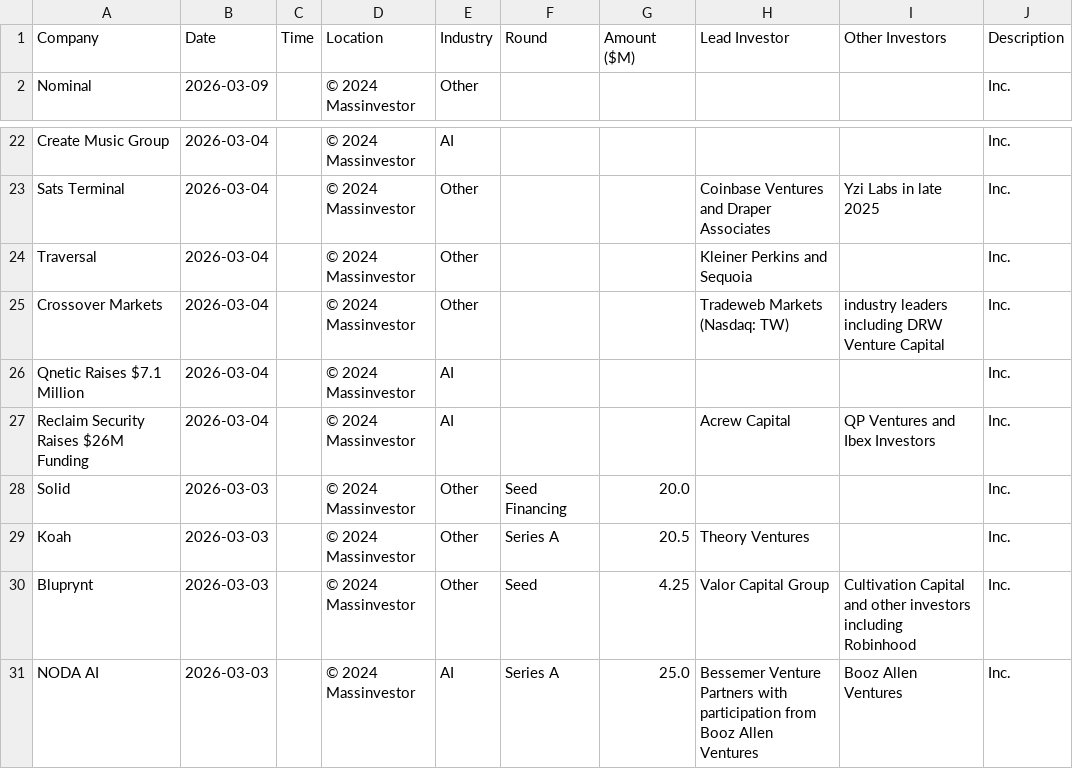
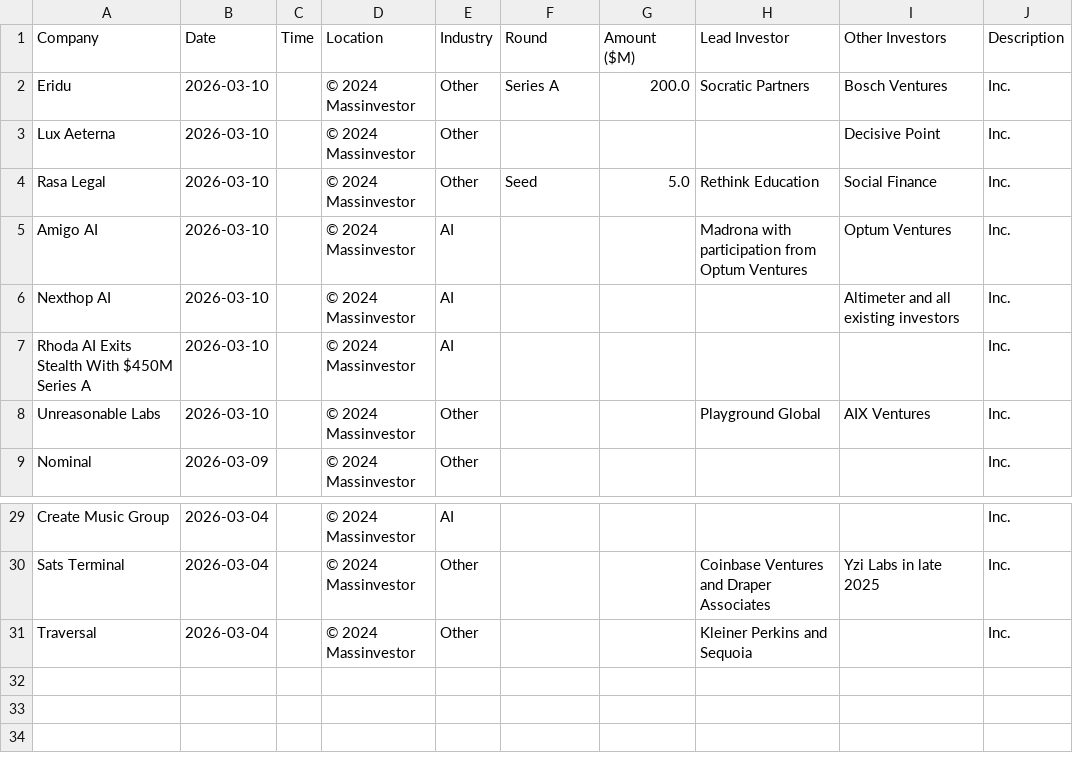
Before and after one commit to msingh6383/vcdeals, a CSV file: vc_deals.csv, drawn as a sheet; only a part is shown, gaps mark what is left out.

```diff
--- a/vc_deals.csv
+++ b/vc_deals.csv
@@ -1,2 +1,9 @@
 Company,Date,Time,Location,Industry,Round,Amount ($M),Lead Investor,Other Investors,Description
+Eridu,2026-03-10,,© 2024 Massinvestor,Other,Series A,200.0,Socratic Partners,Bosch Ventures,Inc.
+Lux Aeterna,2026-03-10,,© 2024 Massinvestor,Other,,,,Decisive Point,Inc.
+Rasa Legal,2026-03-10,,© 2024 Massinvestor,Other,Seed,5.0,Rethink Education,Social Finance,Inc.
+Amigo AI,2026-03-10,,© 2024 Massinvestor,AI,,,Madrona with participation from Optum Ventures,Optum Ventures,Inc.
+Nexthop AI,2026-03-10,,© 2024 Massinvestor,AI,,,,Altimeter and all existing investors,Inc.
+Rhoda AI Exits Stealth With $450M Series A,2026-03-10,,© 2024 Massinvestor,AI,,,,,Inc.
+Unreasonable Labs,2026-03-10,,© 2024 Massinvestor,Other,,,Playground Global,AIX Ventures,Inc.
 Nominal,2026-03-09,,© 2024 Massinvestor,Other,,,,,Inc.
@@ -24,8 +31 @@ Sats Terminal,2026-03-04,,© 2024 Massinvestor,Other,,,Coinbase Ventures and Dra
 Traversal,2026-03-04,,© 2024 Massinvestor,Other,,,Kleiner Perkins and Sequoia,,Inc.
-Crossover Markets,2026-03-04,,© 2024 Massinvestor,Other,,,Tradeweb Markets (Nasdaq: TW),industry leaders including DRW Venture Capital,Inc.
-Qnetic Raises $7.1 Million,2026-03-04,,© 2024 Massinvestor,AI,,,,,Inc.
-Reclaim Security Raises $26M Funding,2026-03-04,,© 2024 Massinvestor,AI,,,Acrew Capital,QP Ventures and Ibex Investors,Inc.
-Solid,2026-03-03,,© 2024 Massinvestor,Other,Seed Financing,20.0,,,Inc.
-Koah,2026-03-03,,© 2024 Massinvestor,Other,Series A,20.5,Theory Ventures,,Inc.
-Bluprynt,2026-03-03,,© 2024 Massinvestor,Other,Seed,4.25,Valor Capital Group,Cultivation Capital and other investors including Robinhood,Inc.
-NODA AI,2026-03-03,,© 2024 Massinvestor,AI,Series A,25.0,Bessemer Venture Partners with participation from Booz Allen Ventures,Booz Allen Ventures,Inc.
```
Also changed, not shown: 1 other file.
